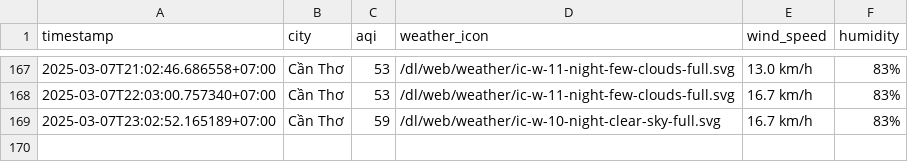
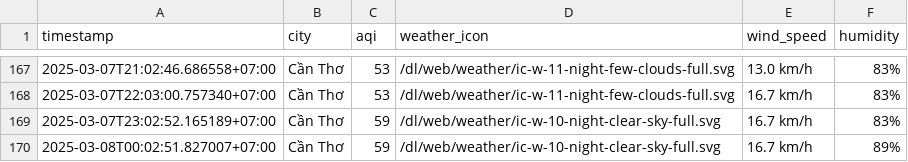
Before and after one commit to nghiahsgs/iqair-dataset, a CSV file: result/can-tho/aqi_can-tho_2025_mar.csv, drawn as a sheet; only a part is shown, gaps mark what is left out; the diff names each change by its address in the sheet, - before the commit and + after, or states it on an @@ line.

```diff
--- a/result/can-tho/aqi_can-tho_2025_mar.csv
+++ b/result/can-tho/aqi_can-tho_2025_mar.csv
+row 170: 2025-03-08T00:02:51.827007+07:00 | Cần Thơ | 59 | /dl/web/weather/ic-w-10-night-clear-sky-full.svg | 16.7 km/h | 89%
```
Also changed, not shown: result/hai-phong/aqi_hai-phong_2025_mar.csv, result/hue/aqi_hue_2025_mar.csv, 2 other files.
